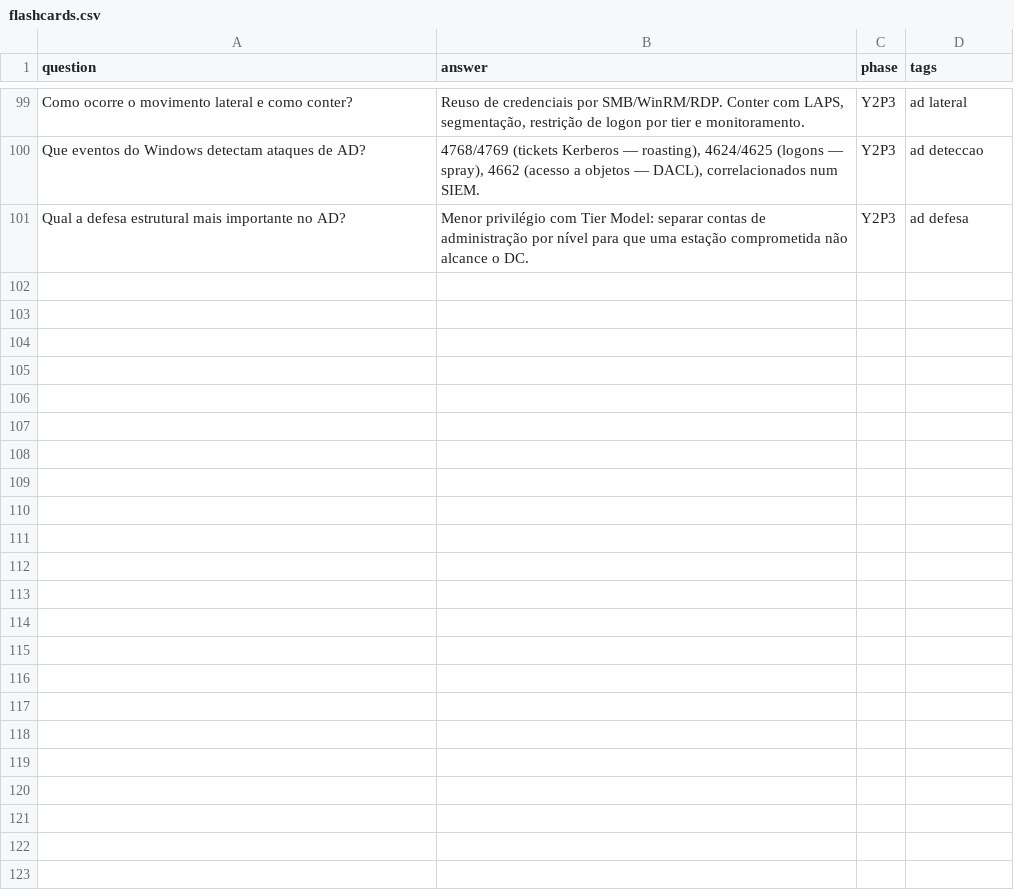
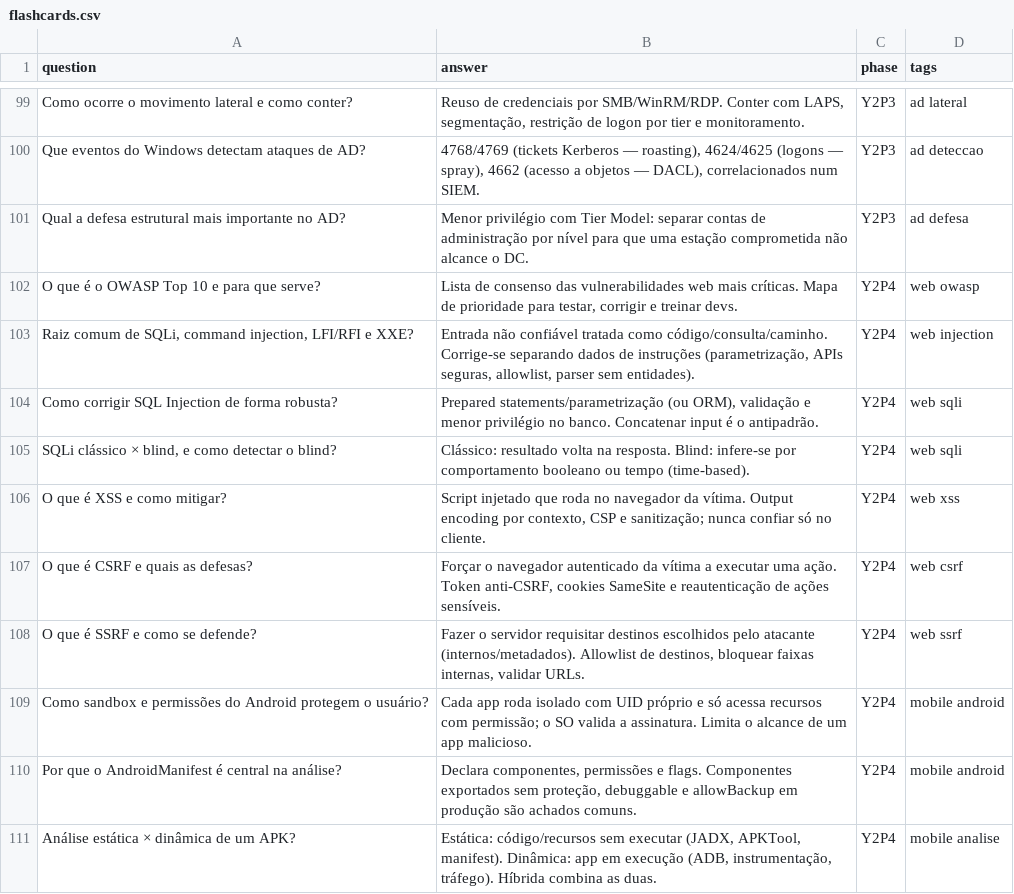
Before and after one commit to LeoneDutra/fiap-cybersecurity-notes, a CSV file: review/flashcards.csv, drawn as a sheet; only a part is shown, gaps mark what is left out.

```diff
--- a/review/flashcards.csv
+++ b/review/flashcards.csv
@@ -101 +101,11 @@ Que eventos do Windows detectam ataques de AD?,"4768/4769 (tickets Kerberos —
 Qual a defesa estrutural mais importante no AD?,Menor privilégio com Tier Model: separar contas de administração por nível para que uma estação comprometida não alcance o DC.,Y2P3,ad defesa
+O que é o OWASP Top 10 e para que serve?,"Lista de consenso das vulnerabilidades web mais críticas. Mapa de prioridade para testar, corrigir e treinar devs.",Y2P4,web owasp
+"Raiz comum de SQLi, command injection, LFI/RFI e XXE?","Entrada não confiável tratada como código/consulta/caminho. Corrige-se separando dados de instruções (parametrização, APIs seguras, allowlist, parser sem entidades).",Y2P4,web injection
+Como corrigir SQL Injection de forma robusta?,"Prepared statements/parametrização (ou ORM), validação e menor privilégio no banco. Concatenar input é o antipadrão.",Y2P4,web sqli
+"SQLi clássico × blind, e como detectar o blind?",Clássico: resultado volta na resposta. Blind: infere-se por comportamento booleano ou tempo (time-based).,Y2P4,web sqli
+O que é XSS e como mitigar?,"Script injetado que roda no navegador da vítima. Output encoding por contexto, CSP e sanitização; nunca confiar só no cliente.",Y2P4,web xss
+O que é CSRF e quais as defesas?,"Forçar o navegador autenticado da vítima a executar uma ação. Token anti-CSRF, cookies SameSite e reautenticação de ações sensíveis.",Y2P4,web csrf
+O que é SSRF e como se defende?,"Fazer o servidor requisitar destinos escolhidos pelo atacante (internos/metadados). Allowlist de destinos, bloquear faixas internas, validar URLs.",Y2P4,web ssrf
+Como sandbox e permissões do Android protegem o usuário?,Cada app roda isolado com UID próprio e só acessa recursos com permissão; o SO valida a assinatura. Limita o alcance de um app malicioso.,Y2P4,mobile android
+Por que o AndroidManifest é central na análise?,"Declara componentes, permissões e flags. Componentes exportados sem proteção, debuggable e allowBackup em produção são achados comuns.",Y2P4,mobile android
+Análise estática × dinâmica de um APK?,"Estática: código/recursos sem executar (JADX, APKTool, manifest). Dinâmica: app em execução (ADB, instrumentação, tráfego). Híbrida combina as duas.",Y2P4,mobile analise
```
Also changed, not shown: 4 other files.
